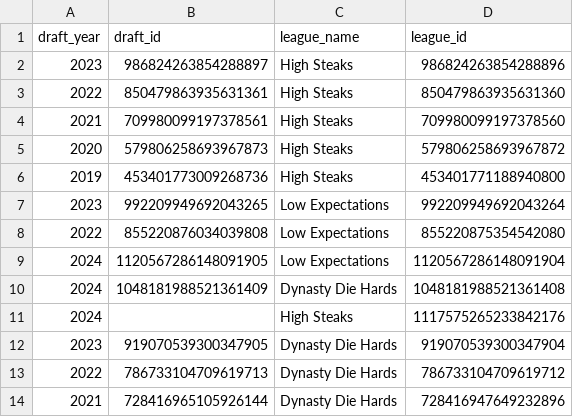
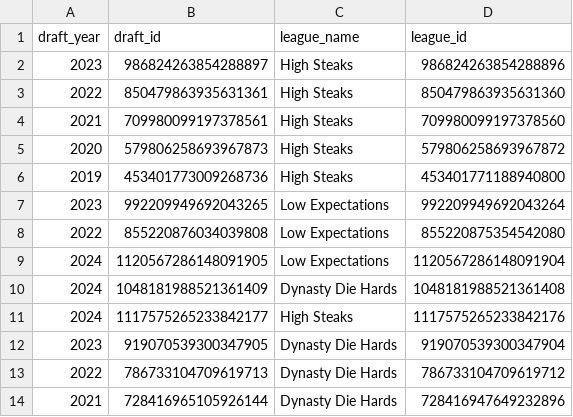
Before and after one commit to mtreigelman/mt_nfl, a CSV file: high_steaks/draft_histories.csv, drawn as a sheet.

Commit message:
2025 high steaks keeper sheet work

```diff
--- a/high_steaks/draft_histories.csv
+++ b/high_steaks/draft_histories.csv
@@ -10,3 +10,3 @@ draft_year,draft_id,league_name,league_id
 2024,1048181988521361409,Dynasty Die Hards,1048181988521361408
-2024,,High Steaks,1117575265233842176
+2024,1117575265233842177,High Steaks,1117575265233842176
 2023,919070539300347905,Dynasty Die Hards,919070539300347904
```
Also changed, not shown: 2 other files.
